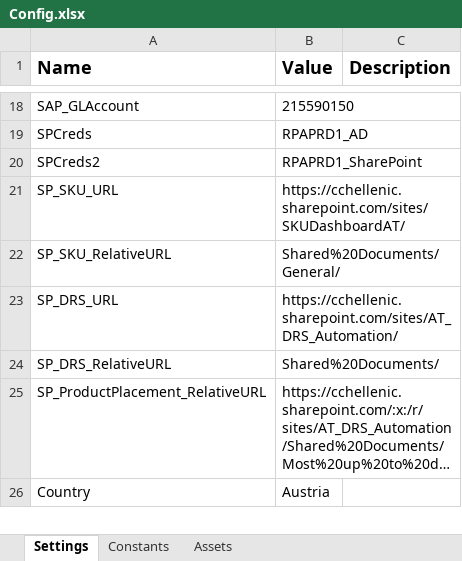
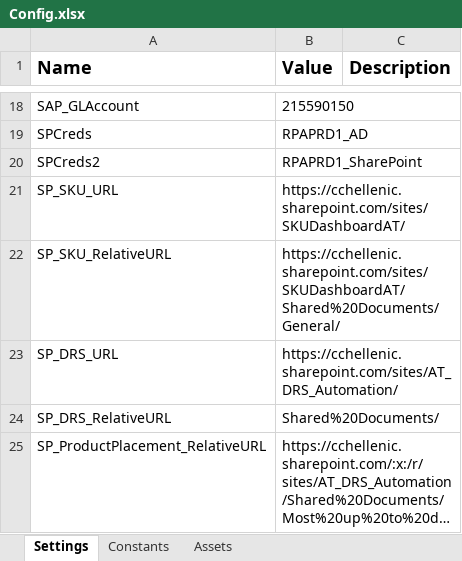
Before and after one commit to CCHRPA/AT_DRS, an Excel workbook: Data/Config.xlsx, sheet Settings, drawn as a sheet; only a part is shown, gaps mark what is left out; the shorter side is filled out with more unchanged rows; long unchanged cells end in …; values as stored, in another font and other column widths than the file's, no borders; the diff names each change by its address in the sheet, - before the commit and + after, or states it on an @@ line.

Commit message:
Technical Change : Changed sharepoint download argument

```diff
--- a/Data/Config.xlsx (sheet Settings)
+++ b/Data/Config.xlsx (sheet Settings)
-B22 (Value): Shared%20Documents/General/
+B22 (Value): https://cchellenic.sharepoint.com/sites/SKUDashboardAT/Shared%20Documents/General/
```
Also changed, not shown: 2 other files.
